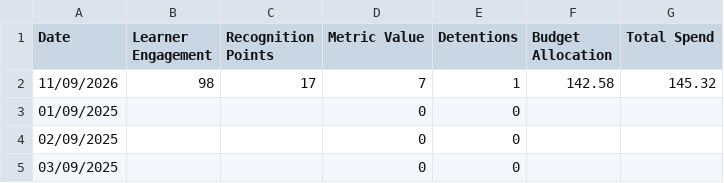
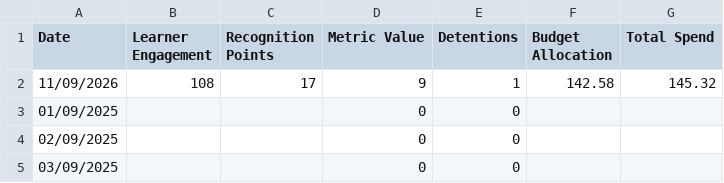
Before and after one commit to pjcf-byte/jamesdash, a CSV file: data.csv, drawn as a sheet; only a part is shown.

Commit message:
Update data.csv

```diff
--- a/data.csv
+++ b/data.csv
@@ -1,3 +1,3 @@
 Date,Learner Engagement,Recognition Points,Metric Value,Detentions,Budget Allocation,Total Spend
-11/09/2026,98,17,7,1,142.58,145.32
+11/09/2026,108,17,9,1,142.58,145.32
 01/09/2025,,,0,0,,
```
